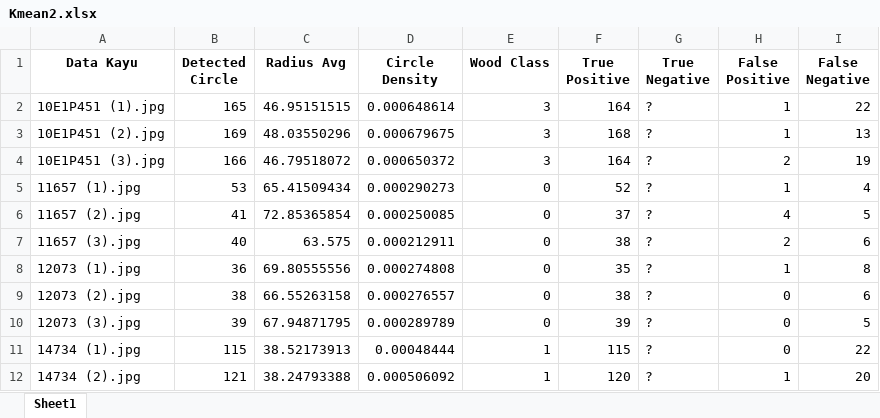
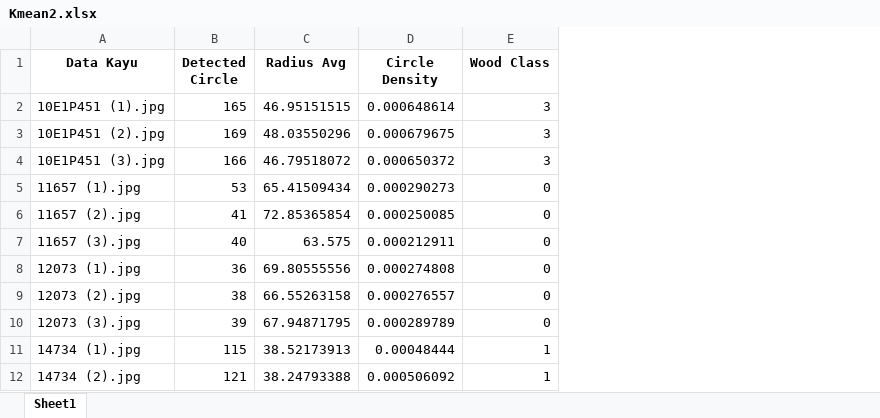
Before and after one commit to taufikfathurahman/AIKO, an Excel workbook: Result/Kmean2.xlsx, sheet Sheet1, drawn as a sheet; only a part is shown; values as stored, in another font and other column widths than the file's, no borders; the diff names each change by its address in the sheet, - before the commit and + after, or states it on an @@ line.

```diff
--- a/Result/Kmean2.xlsx (sheet Sheet1)
+++ b/Result/Kmean2.xlsx (sheet Sheet1)
-column F (True Positive), rows 2-12: 164 | 168 | 164 | 52 | 37 | 38 | 35 | 38 | 39 | 115 | 120
-column G (True Negative), rows 2-12: all ?
-column H (False Positive), rows 2-12: 1 | 1 | 2 | 1 | 4 | 2 | 1 | 0 | 0 | 0 | 1
-column I (False Negative), rows 2-12: 22 | 13 | 19 | 4 | 5 | 6 | 8 | 6 | 5 | 22 | 20
```
Also changed, not shown: Result/GMM_result.xlsx, Result/Kmean1.xlsx, 2 other files.
